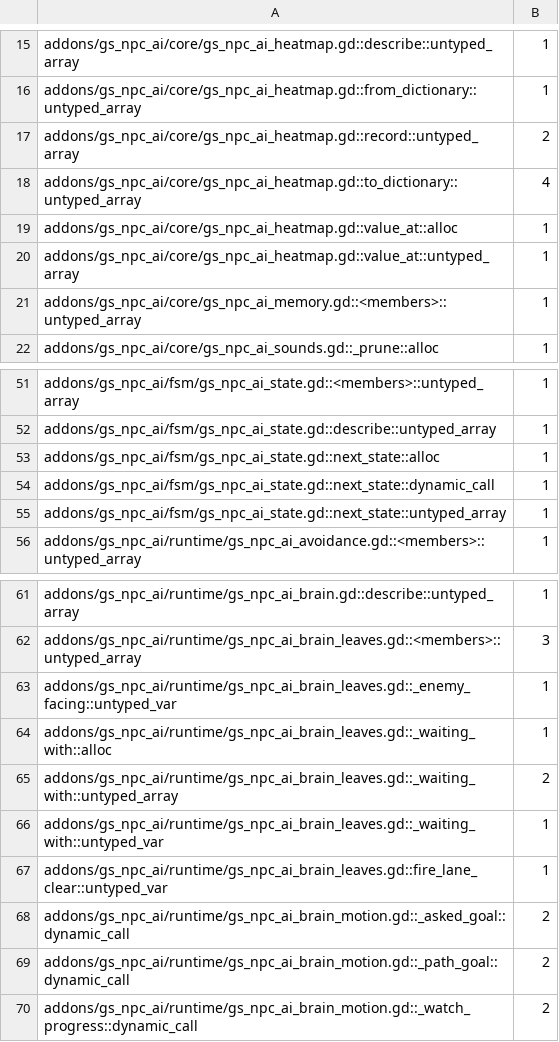
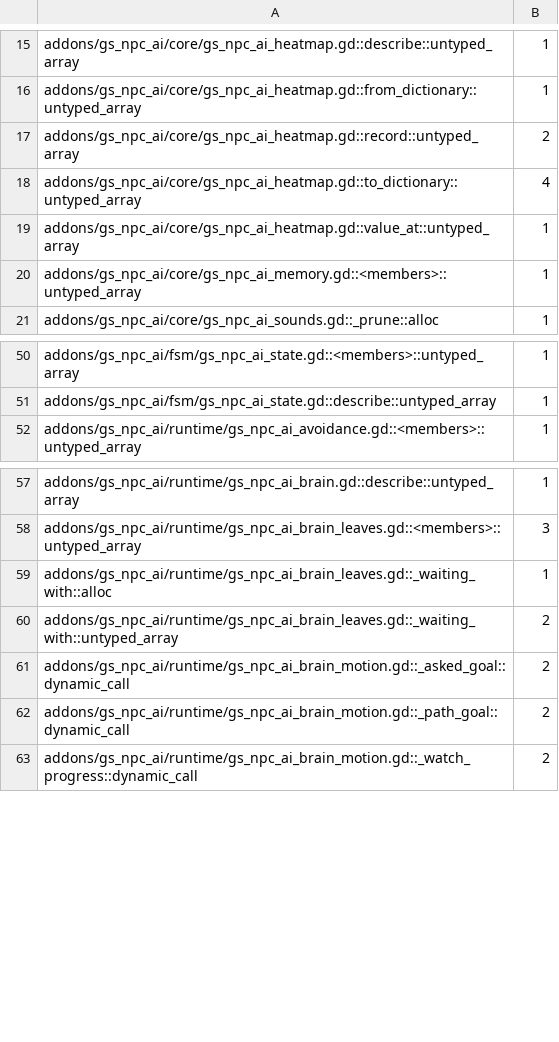
Before and after one commit to gamespice-platform/npc-ai, a TSV file: ci/efficiency/gd-perf.tsv, drawn as a sheet; only a part is shown, gaps mark what is left out; the diff names each change by its address in the sheet, - before the commit and + after, or states it on an @@ line.

```diff
--- a/ci/efficiency/gd-perf.tsv
+++ b/ci/efficiency/gd-perf.tsv
-row 19: addons/gs_npc_ai/core/gs_npc_ai_heatmap.gd::value_at::alloc | 1
-row 53: addons/gs_npc_ai/fsm/gs_npc_ai_state.gd::next_state::alloc | 1
-row 54: addons/gs_npc_ai/fsm/gs_npc_ai_state.gd::next_state::dynamic_call | 1
-row 55: addons/gs_npc_ai/fsm/gs_npc_ai_state.gd::next_state::untyped_array | 1
-row 63: addons/gs_npc_ai/runtime/gs_npc_ai_brain_leaves.gd::_enemy_facing::untyped_var | 1
-row 66: addons/gs_npc_ai/runtime/gs_npc_ai_brain_leaves.gd::_waiting_with::untyped_var | 1
-row 67: addons/gs_npc_ai/runtime/gs_npc_ai_brain_leaves.gd::fire_lane_clear::untyped_var | 1
```
Also changed, not shown: 3 other files.
